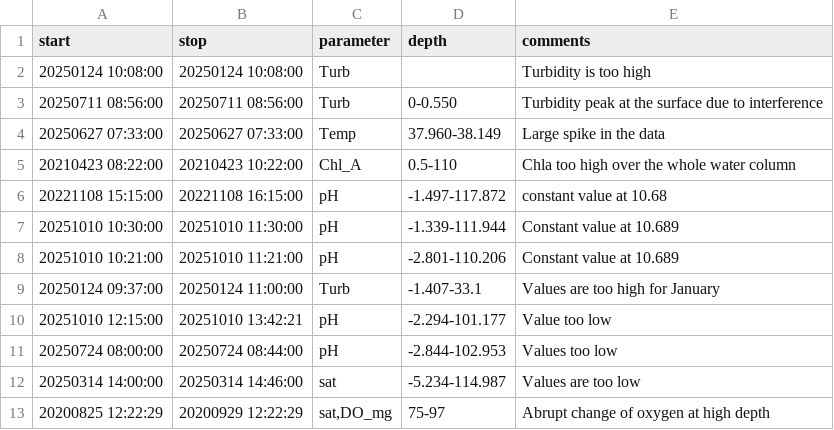
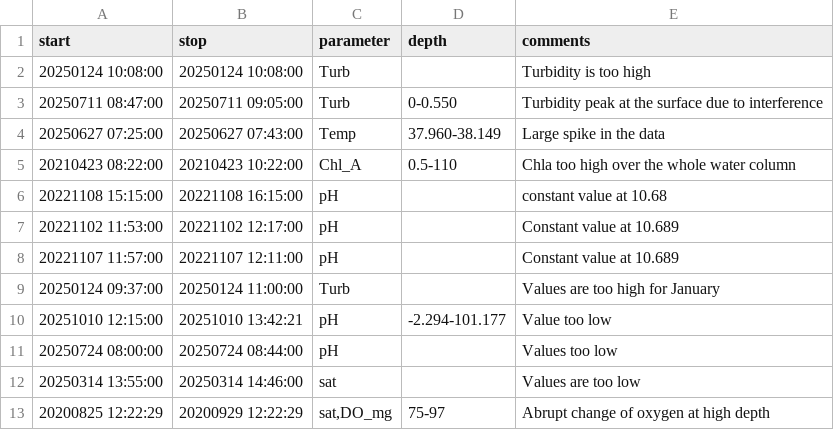
Before and after one commit to LeXPLORE-Platform/platform-ctd-profiles, a CSV file: notes/events.csv, drawn as a sheet.

Commit message:
Updates for event handling

```diff
--- a/notes/events.csv
+++ b/notes/events.csv
@@ -2,12 +2,12 @@ start;stop;parameter;depth;comments
 20250124 10:08:00;20250124 10:08:00;Turb;;Turbidity is too high
-20250711 08:56:00;20250711 08:56:00;Turb;0-0.550;Turbidity peak at the surface due to interference
-20250627 07:33:00;20250627 07:33:00;Temp;37.960-38.149;Large spike in the data
+20250711 08:47:00;20250711 09:05:00;Turb;0-0.550;Turbidity peak at the surface due to interference
+20250627 07:25:00;20250627 07:43:00;Temp;37.960-38.149;Large spike in the data
 20210423 08:22:00;20210423 10:22:00;Chl_A;0.5-110;Chla too high over the whole water column
-20221108 15:15:00;20221108 16:15:00;pH;-1.497-117.872;constant value at 10.68
-20251010 10:30:00;20251010 11:30:00;pH;-1.339-111.944;Constant value at 10.689
-20251010 10:21:00;20251010 11:21:00;pH;-2.801-110.206;Constant value at 10.689
-20250124 09:37:00;20250124 11:00:00;Turb;-1.407-33.1;Values are too high for January
+20221108 15:15:00;20221108 16:15:00;pH;;constant value at 10.68
+20221102 11:53:00;20221102 12:17:00;pH;;Constant value at 10.689
+20221107 11:57:00;20221107 12:11:00;pH;;Constant value at 10.689
+20250124 09:37:00;20250124 11:00:00;Turb;;Values are too high for January
 20251010 12:15:00;20251010 13:42:21;pH;-2.294-101.177;Value too low
-20250724 08:00:00;20250724 08:44:00;pH;-2.844-102.953;Values too low
-20250314 14:00:00;20250314 14:46:00;sat;-5.234-114.987;Values are too low
+20250724 08:00:00;20250724 08:44:00;pH;;Values too low
+20250314 13:55:00;20250314 14:46:00;sat;;Values are too low
 20200825 12:22:29;20200929 12:22:29;sat,DO_mg;75-97;Abrupt change of oxygen at high depth
```
Also changed, not shown: 3 other files.
